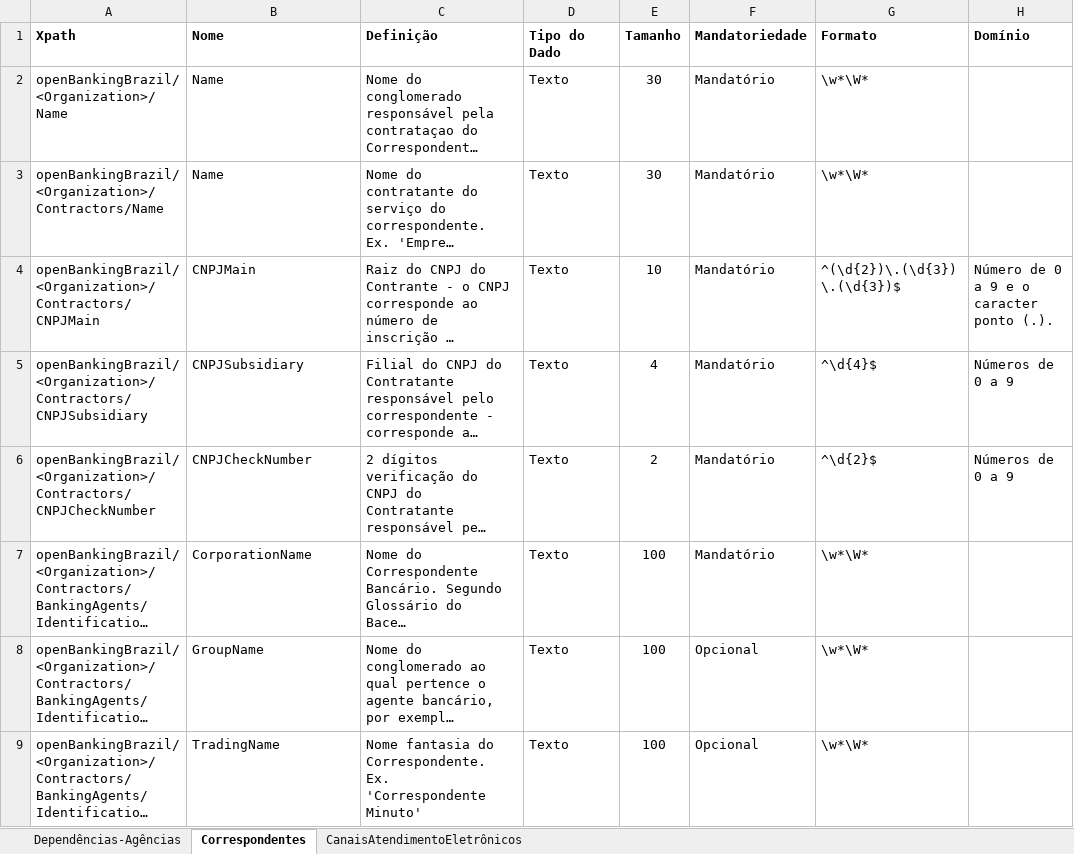
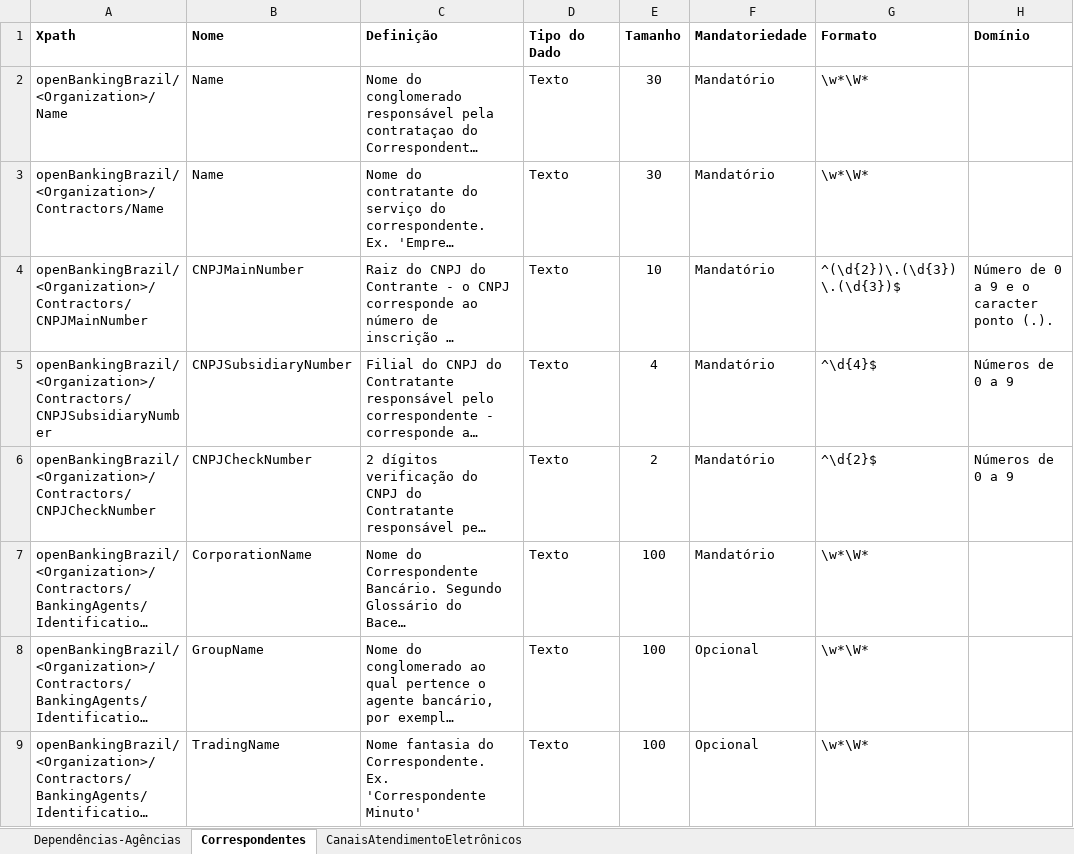
Before and after one commit to OpenBanking-Brasil/areadesenvolvedor, an Excel workbook: DicionarioDeDados-DependenciasCorrespondentesCanais.xlsx, sheet Correspondentes, drawn as a sheet; only a part is shown; long unchanged cells end in …; values as stored, in another font and other column widths than the file's, no borders; the diff covers the shown part only; the diff names each change by its address in the sheet, - before the commit and + after, or states it on an @@ line.

Commit message:
Update DicionarioDeDados-DependenciasCorrespondentesCanais.xlsx
Incluído natureza de cada campo ao nome do campo.
Ajustado o formato e tamanho do campo de telefone para os canais de atendimento eletrônico, para suportar 0800

```diff
--- a/DicionarioDeDados-DependenciasCorrespondentesCanais.xlsx (sheet Correspondentes)
+++ b/DicionarioDeDados-DependenciasCorrespondentesCanais.xlsx (sheet Correspondentes)
-A4 (Xpath): openBankingBrazil/<Organization>/Contractors/CNPJMain
+A4 (Xpath): openBankingBrazil/<Organization>/Contractors/CNPJMainNumber
-B4 (Nome): CNPJMain
+B4 (Nome): CNPJMainNumber
-A5 (Xpath): openBankingBrazil/<Organization>/Contractors/CNPJSubsidiary
+A5 (Xpath): openBankingBrazil/<Organization>/Contractors/CNPJSubsidiaryNumber
-B5 (Nome): CNPJSubsidiary
+B5 (Nome): CNPJSubsidiaryNumber
```
Also changed, not shown: 14 edited cells elsewhere in this sheet, sheet Dependências-Agências, sheet CanaisAtendimentoEletrônicos, formulas that keep their value.
